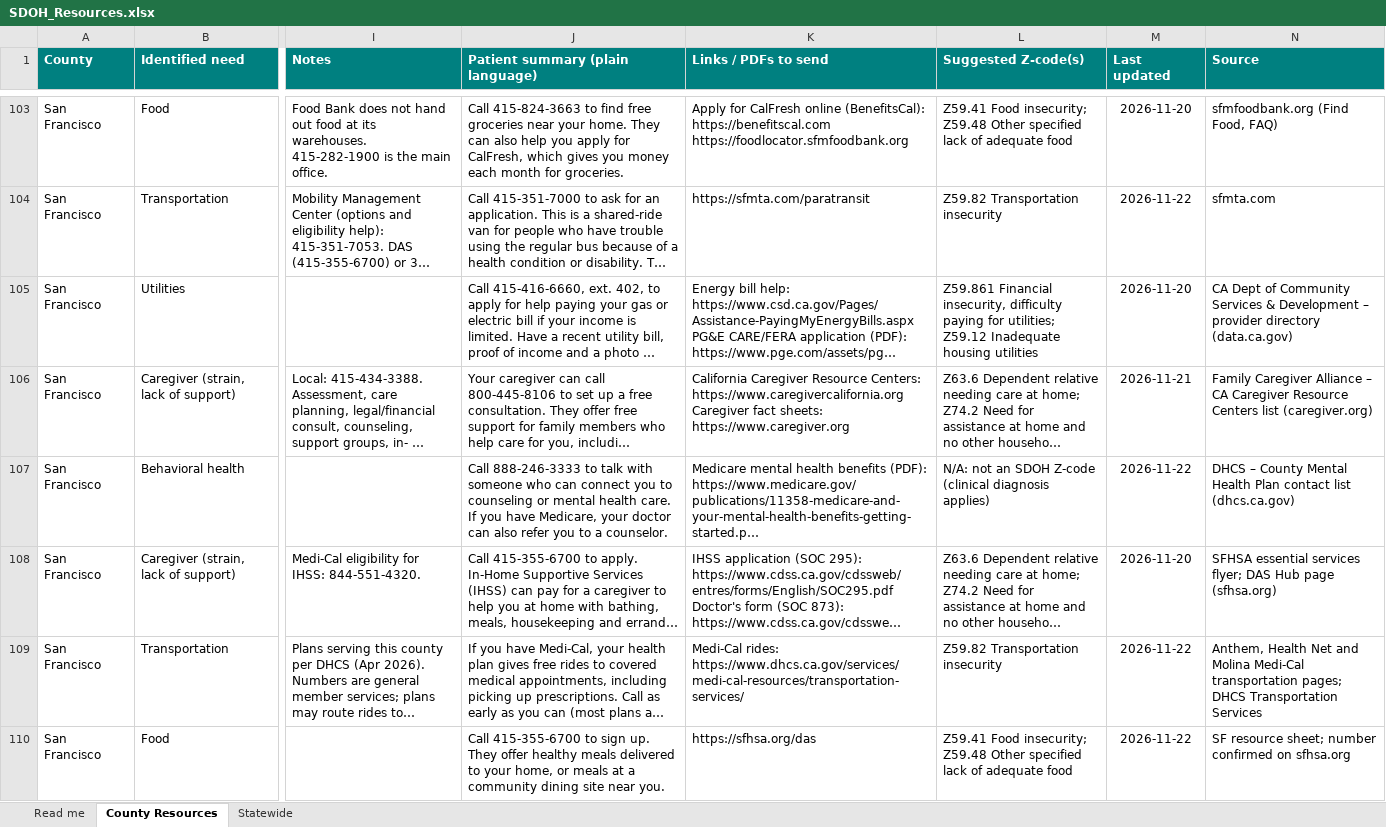
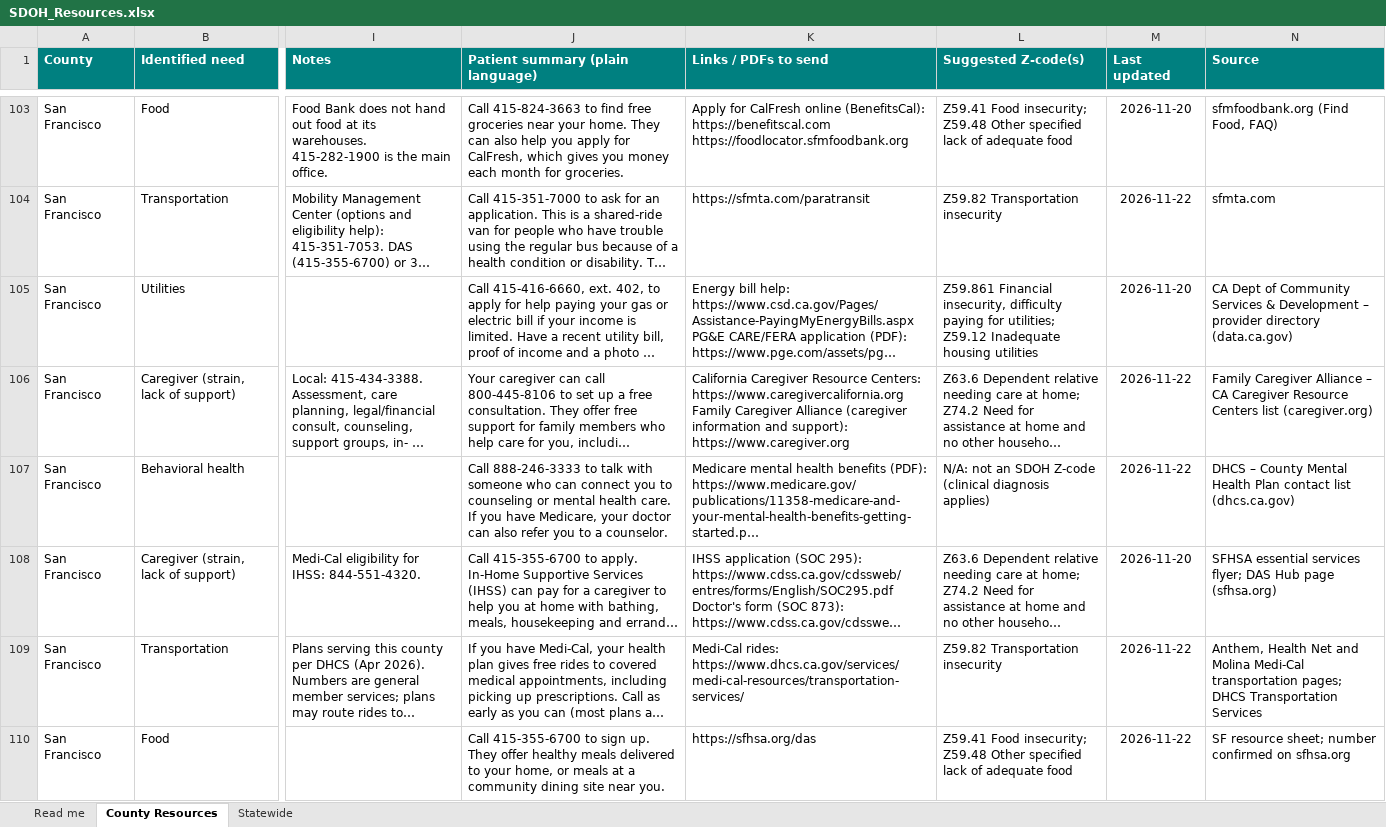
Before and after one commit to Cheaney123/SDOHresources, an Excel workbook: SDOH_Resources.xlsx, sheet County Resources, drawn as a sheet; only a part is shown, gaps mark what is left out; long unchanged cells end in …; values as stored, in another font and other column widths than the file's, no borders; ↵ is a line break in a cell; the diff covers the shown part only; the diff names each change by its address in the sheet, - before the commit and + after, or states it on an @@ line.

```diff
--- a/SDOH_Resources.xlsx (sheet County Resources)
+++ b/SDOH_Resources.xlsx (sheet County Resources)
-K106 (Links / PDFs to send): …Centers: https://www.caregivercalifornia.org ↵ Caregiver fact sheets: https://www.caregiver.org
+K106 (Links / PDFs to send): …Centers: https://www.caregivercalifornia.org ↵ Family Caregiver Alliance (caregiver information and support): https://www.caregiver.org
-M106 (Last updated): 2026-11-21
+M106 (Last updated): 2026-11-22
```
Also changed, not shown: 46 edited cells elsewhere in this sheet, sheet Read me, 2 other files.
